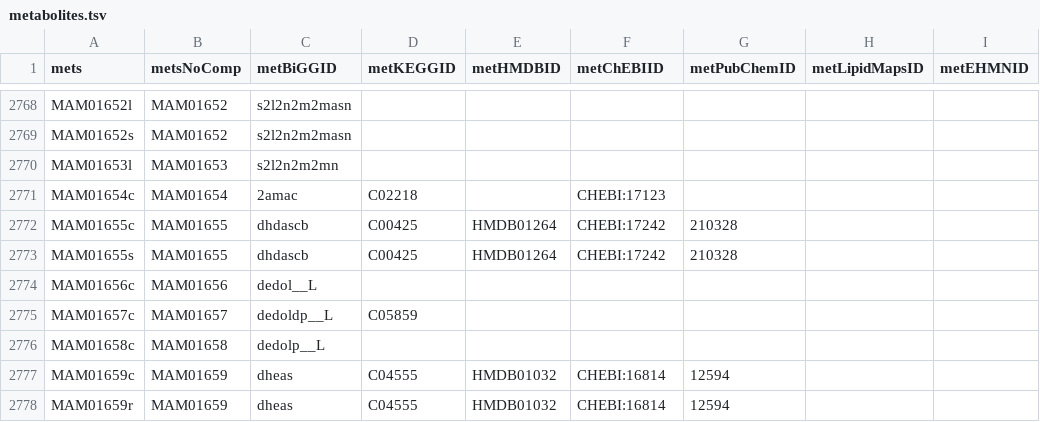
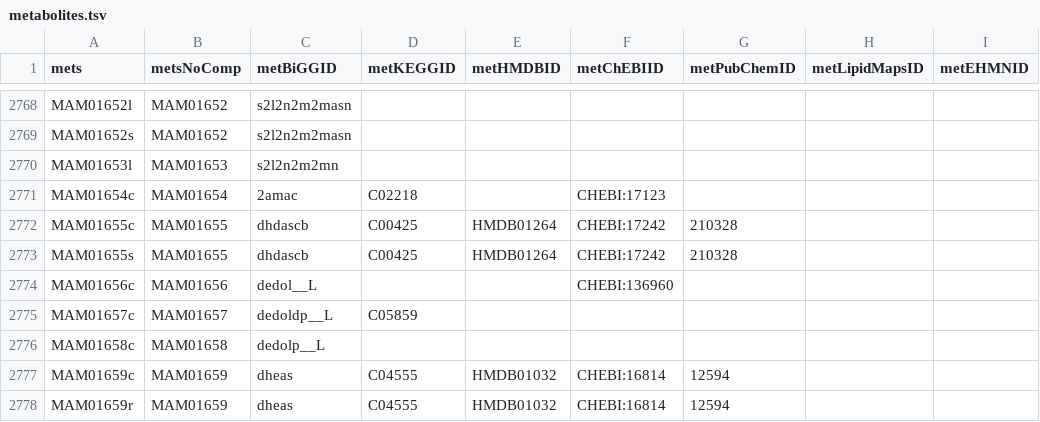
Before and after one commit to SysBioChalmers/Human-GEM, a TSV file: model/metabolites.tsv, drawn as a sheet; only a part is shown, gaps mark what is left out; the diff names each change by its address in the sheet, - before the commit and + after, or states it on an @@ line.

Commit message:
MAM01656 dehydrodolichol mapped to CHEBI:136960

```diff
--- a/model/metabolites.tsv
+++ b/model/metabolites.tsv
-F2774 (metChEBIID): (empty)
+F2774 (metChEBIID): CHEBI:136960
```
